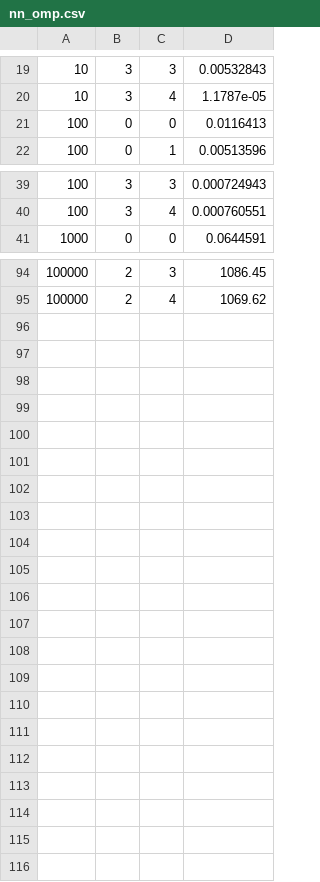
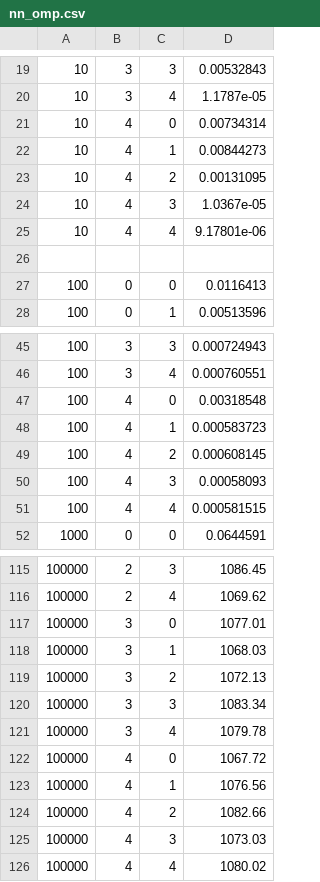
Before and after one commit to cjcjcj/hpc_studying, a CSV file: pp/nbody/results/nn_omp.csv, drawn as a sheet; only a part is shown, gaps mark what is left out; the diff covers the shown part only.

```diff
--- a/pp/nbody/results/nn_omp.csv
+++ b/pp/nbody/results/nn_omp.csv
@@ -20,2 +20,8 @@
 10,3,4,1.1787e-05
+10,4,0,0.00734314
+10,4,1,0.00844273
+10,4,2,0.00131095
+10,4,3,1.0367e-05
+10,4,4,9.17801e-06
+
 100,0,0,0.0116413
@@ -40,2 +46,7 @@
 100,3,4,0.000760551
+100,4,0,0.00318548
+100,4,1,0.000583723
+100,4,2,0.000608145
+100,4,3,0.00058093
+100,4,4,0.000581515
 1000,0,0,0.0644591
@@ -95 +116,11 @@
 100000,2,4,1069.62
+100000,3,0,1077.01
+100000,3,1,1068.03
+100000,3,2,1072.13
+100000,3,3,1083.34
+100000,3,4,1079.78
+100000,4,0,1067.72
+100000,4,1,1076.56
+100000,4,2,1082.66
+100000,4,3,1073.03
+100000,4,4,1080.02
```
Also changed, not shown: 10 added rows elsewhere in this file, pp/nbody/results/bh_omp.csv, pp/nbody/results/bh_pthread.csv, 1 other file.
